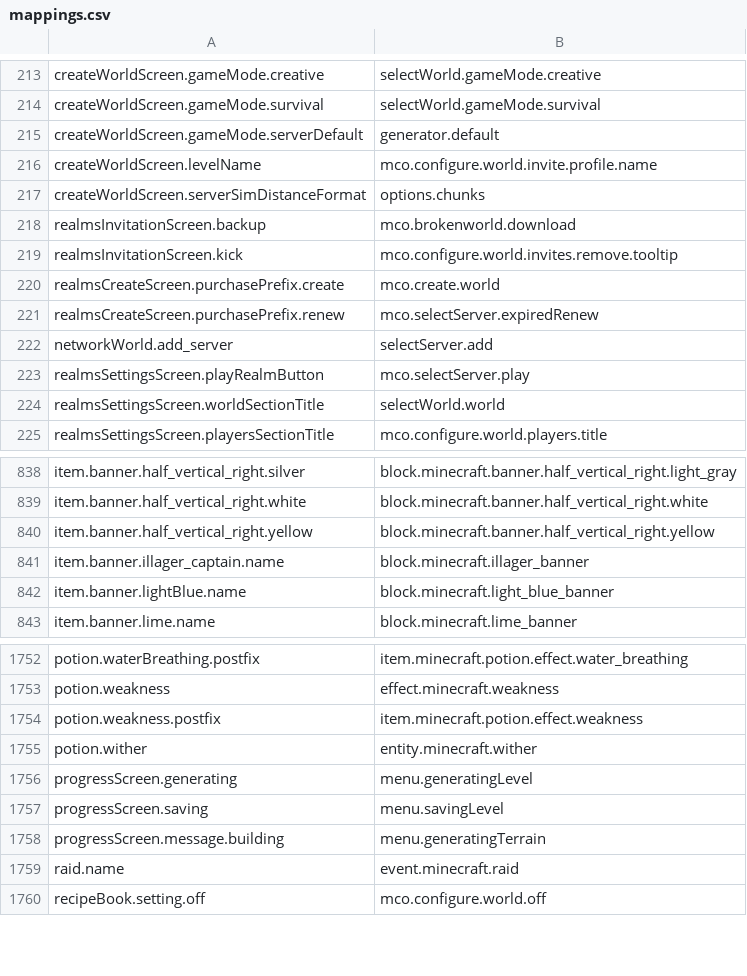
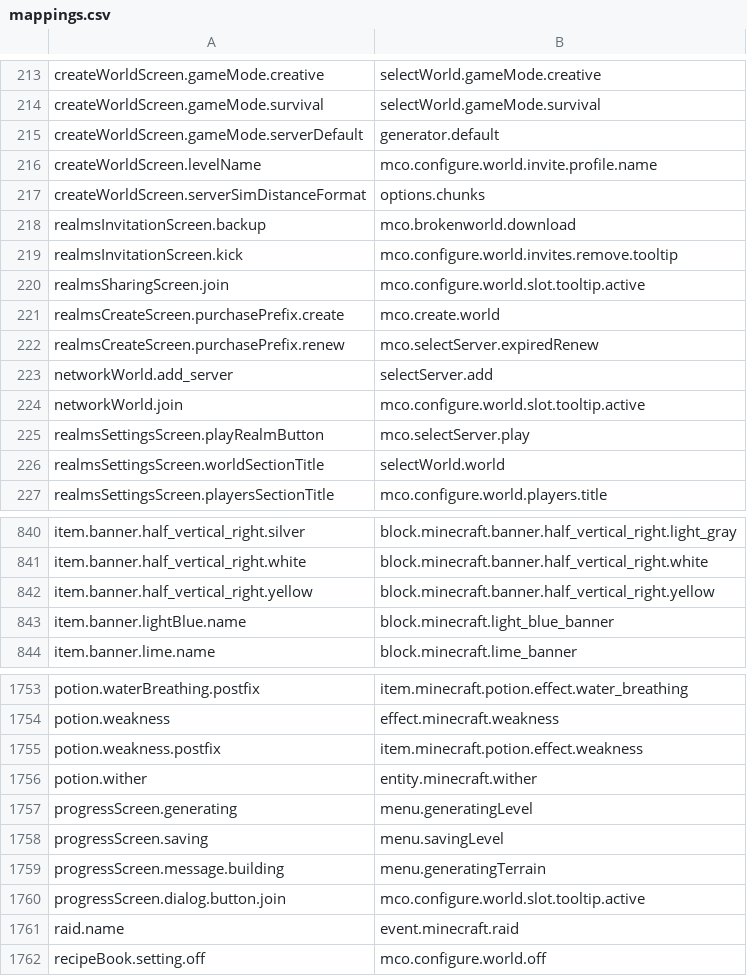
Before and after one commit to Madis0/mc-language-porter, a CSV file: mappings.csv, drawn as a sheet; only a part is shown, gaps mark what is left out.

```diff
--- a/mappings.csv
+++ b/mappings.csv
@@ -219,2 +219,3 @@ realmsInvitationScreen.backup,mco.brokenworld.download
 realmsInvitationScreen.kick,mco.configure.world.invites.remove.tooltip
+realmsSharingScreen.join,mco.configure.world.slot.tooltip.active
 realmsCreateScreen.purchasePrefix.create,mco.create.world
@@ -222,2 +223,3 @@ realmsCreateScreen.purchasePrefix.renew,mco.selectServer.expiredRenew
 networkWorld.add_server,selectServer.add
+networkWorld.join,mco.configure.world.slot.tooltip.active
 realmsSettingsScreen.playRealmButton,mco.selectServer.play
@@ -840,3 +842,2 @@ item.banner.half_vertical_right.white,block.minecraft.banner.half_vertical_right
 item.banner.half_vertical_right.yellow,block.minecraft.banner.half_vertical_right.yellow
-item.banner.illager_captain.name,block.minecraft.illager_banner
 item.banner.lightBlue.name,block.minecraft.light_blue_banner
@@ -1758,2 +1759,3 @@ progressScreen.saving,menu.savingLevel
 progressScreen.message.building,menu.generatingTerrain
+progressScreen.dialog.button.join,mco.configure.world.slot.tooltip.active
 raid.name,event.minecraft.raid
```
Also changed, not shown: 5 other files.
